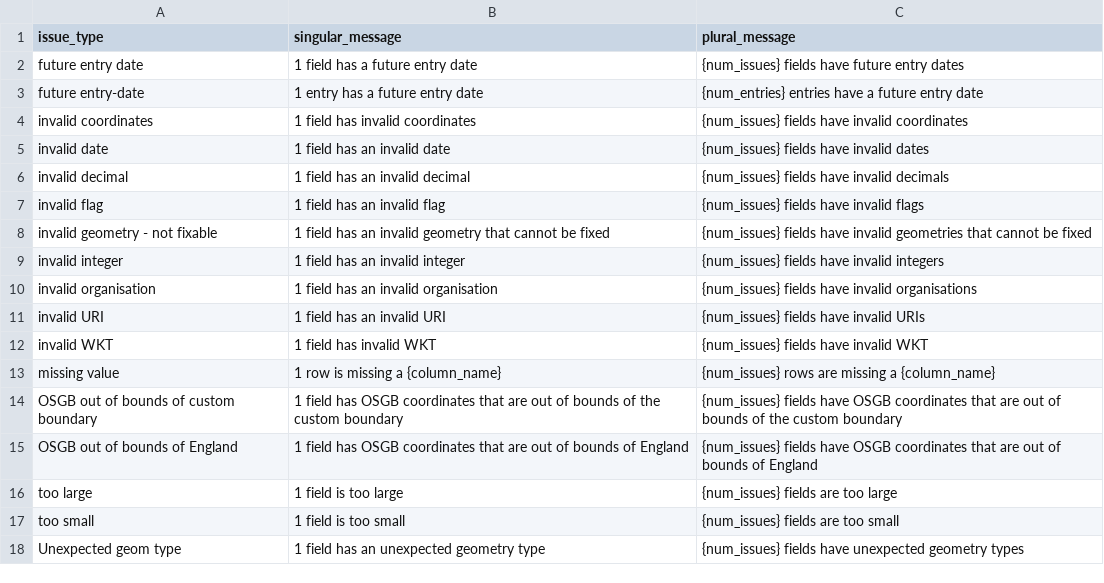
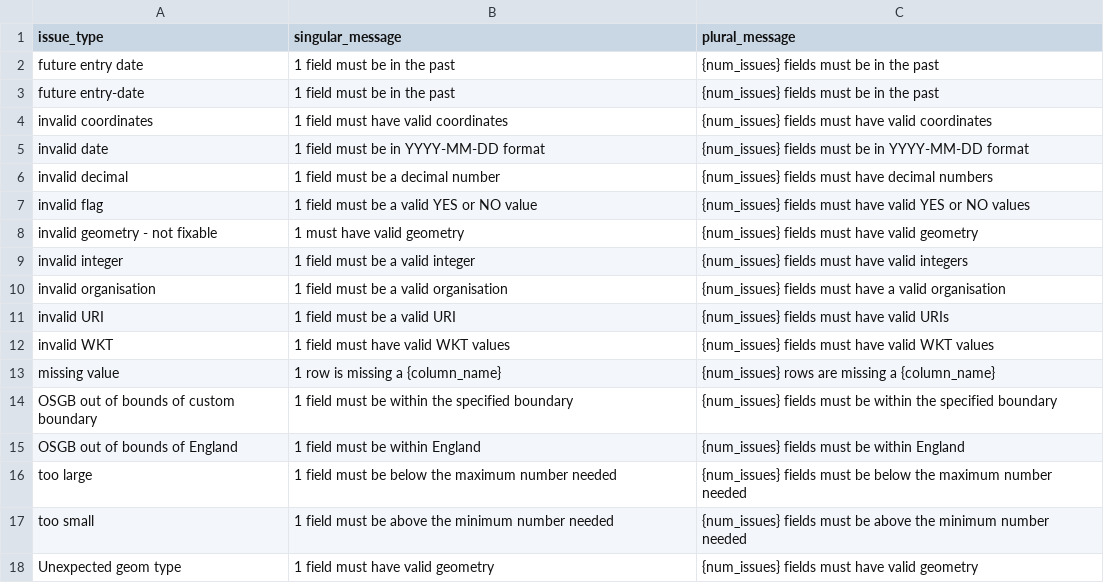
Before and after one commit to digital-land/submit, a CSV file: src/content/fieldIssueMessages.csv, drawn as a sheet; only a part is shown; the diff covers the shown part only.

Commit message:
Update issue messages
- use the active voice for error messages

```diff
--- a/src/content/fieldIssueMessages.csv
+++ b/src/content/fieldIssueMessages.csv
@@ -1,18 +1,18 @@
 issue_type,singular_message,plural_message
-"future entry date", 1 field has a future entry date, {num_issues} fields have future entry dates
-"future entry-date", 1 entry has a future entry date, {num_entries} entries have a future entry date
-"invalid coordinates", 1 field has invalid coordinates, {num_issues} fields have invalid coordinates
-"invalid date", 1 field has an invalid date, {num_issues} fields have invalid dates
-"invalid decimal", 1 field has an invalid decimal, {num_issues} fields have invalid decimals
-"invalid flag", 1 field has an invalid flag, {num_issues} fields have invalid flags
-"invalid geometry - not fixable", 1 field has an invalid geometry that cannot be fixed, {num_issues} fields have invalid geometries that cannot be fixed
-"invalid integer", 1 field has an invalid integer, {num_issues} fields have invalid integers
-"invalid organisation", 1 field has an invalid organisation, {num_issues} fields have invalid organisations
-"invalid URI", 1 field has an invalid URI, {num_issues} fields have invalid URIs
-"invalid WKT", 1 field has invalid WKT, {num_issues} fields have invalid WKT
+"future entry date", 1 field must be in the past, {num_issues} fields must be in the past
+"future entry-date", 1 field must be in the past, {num_issues} fields must be in the past
+"invalid coordinates", 1 field must have valid coordinates, {num_issues} fields must have valid coordinates
+"invalid date", 1 field must be in YYYY-MM-DD format, {num_issues} fields must be in YYYY-MM-DD format
+"invalid decimal", 1 field must be a decimal number, {num_issues} fields must have decimal numbers
+"invalid flag", 1 field must be a valid YES or NO value, {num_issues} fields must have valid YES or NO values
+"invalid geometry - not fixable", 1 must have valid geometry, {num_issues} fields must have valid geometry
+"invalid integer", 1 field must be a valid integer, {num_issues} fields must have valid integers
+"invalid organisation", 1 field must be a valid organisation, {num_issues} fields must have a valid organisation
+"invalid URI", 1 field must be a valid URI, {num_issues} fields must have valid URIs
+"invalid WKT", 1 field must have valid WKT values, {num_issues} fields must have valid WKT values
 "missing value", 1 row is missing a {column_name}, {num_issues} rows are missing a {column_name}
-"OSGB out of bounds of custom boundary", 1 field has OSGB coordinates that are out of bounds of the custom boundary, {num_issues} fields have OSGB coordinates that are out of bounds of the custom boundary
-"OSGB out of bounds of England", 1 field has OSGB coordinates that are out of bounds of England, {num_issues} fields have OSGB coordinates that are out of bounds of England
-"too large", 1 field is too large, {num_issues} fields are too large
-"too small", 1 field is too small, {num_issues} fields are too small
-"Unexpected geom type", 1 field has an unexpected geometry type, {num_issues} fields have unexpected geometry types
+"OSGB out of bounds of custom boundary", 1 field must be within the specified boundary, {num_issues} fields must be within the specified boundary
+"OSGB out of bounds of England", 1 field must be within England, {num_issues} fields must be within England
+"too large", 1 field must be below the maximum number needed, {num_issues} fields must be below the maximum number needed
+"too small", 1 field must be above the minimum number needed, {num_issues} fields must be above the minimum number needed
+"Unexpected geom type", 1 field must have valid geometry, {num_issues} fields must have valid geometry
```
Also changed, not shown: 12 edited cells elsewhere in this file, src/content/allRowsIssueMessages.csv, src/content/entityIssueMessages.csv.
